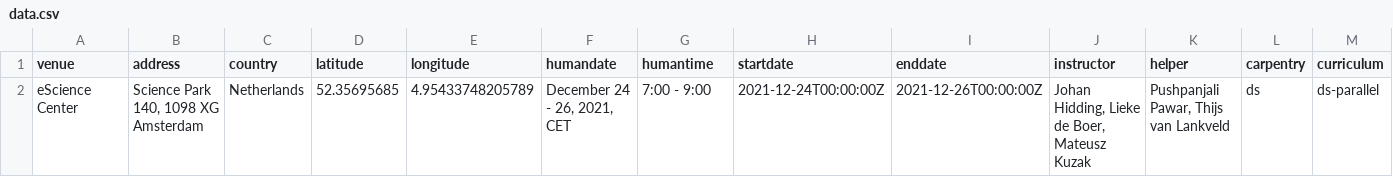
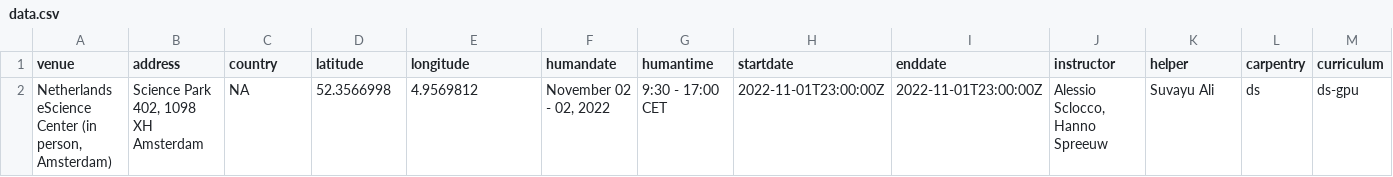
Before and after one commit to esciencecenter-digital-skills/2022-11-02-ds-gpu, a CSV file: _data/data.csv, drawn as a sheet; only a part is shown; removed rows and columns are numbered as before the commit, all else as after; rows hold the shown columns only; the diff names each change by its address in the sheet, - before the commit and + after, or states it on an @@ line.

Commit message:
Add data.csv file.

```diff
--- a/_data/data.csv
+++ b/_data/data.csv
-row 2: eScience Center | Science Park 140, 1098 XG Amsterdam | Netherlands | 52.35695685 | 4.95433748205789 | December 24 - 26, 2021, CET | 7:00 - 9:00 | 2021-12-24T00:00:00Z | 2021-12-26T00:00:00Z | Johan Hidding, Lieke de Boer, Mateusz Kuzak | Pushpanjali Pawar, Thijs van Lankveld | ds | ds-parallel
+row 2: Netherlands eScience Center (in person, Amsterdam) | Science Park 402, 1098 XH Amsterdam | NA | 52.3566998 | 4.9569812 | November 02 - 02, 2022 | 9:30 - 17:00 CET | 2022-11-01T23:00:00Z | 2022-11-01T23:00:00Z | Alessio Sclocco, Hanno Spreeuw | Suvayu Ali | ds | ds-gpu
```
